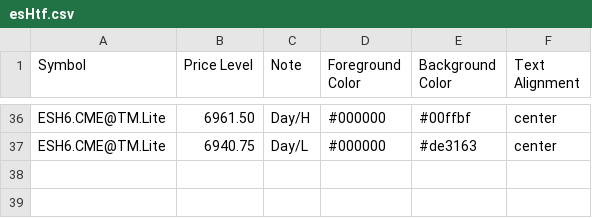
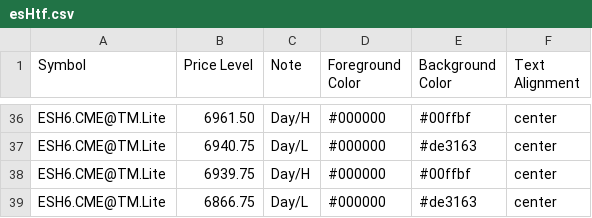
Before and after one commit to heatedtowel/EsCloudNotes, a CSV file: esHtf.csv, drawn as a sheet; only a part is shown, gaps mark what is left out; the diff names each change by its address in the sheet, - before the commit and + after, or states it on an @@ line.

Commit message:
Update esHtf.csv

```diff
--- a/esHtf.csv
+++ b/esHtf.csv
+row 38: ESH6.CME@TM.Lite | 6939.75 | Day/H | #000000 | #00ffbf | center
+row 39: ESH6.CME@TM.Lite | 6866.75 | Day/L | #000000 | #de3163 | center
```
